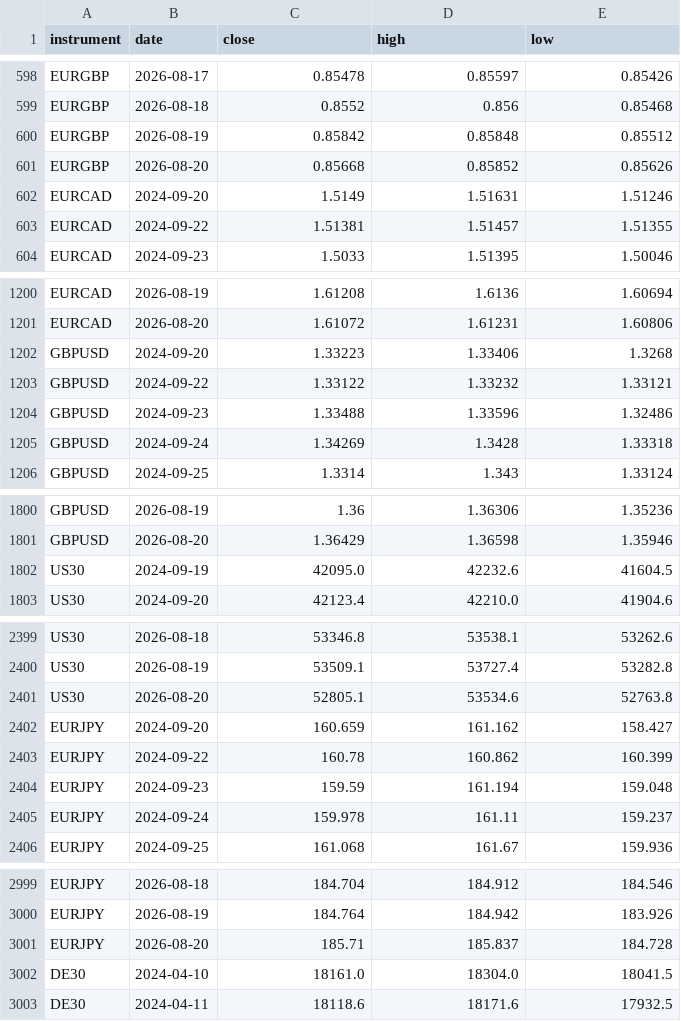
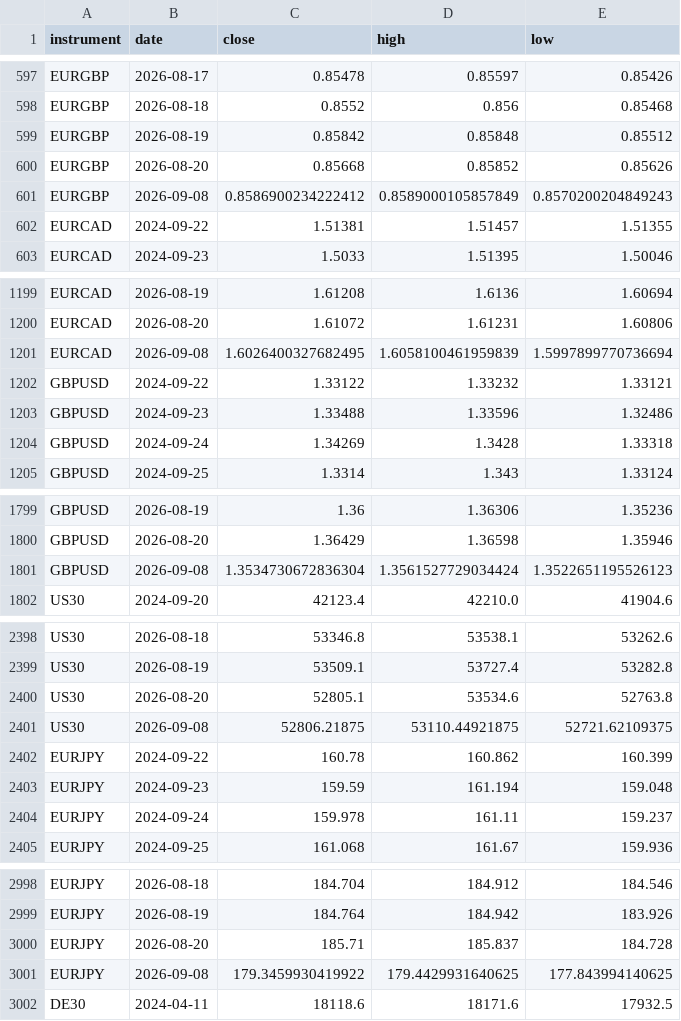
Before and after one commit to kenjtradez/portfolio-forward-test, a CSV file: donchian_log.csv, drawn as a sheet; only a part is shown, gaps mark what is left out; removed rows and columns are numbered as before the commit, all else as after; the diff covers the shown part only; the diff names each change by its address in the sheet, - before the commit and + after, or states it on an @@ line.

```diff
--- a/donchian_log.csv
+++ b/donchian_log.csv
-row 602: EURCAD | 2024-09-20 | 1.5149 | 1.51631 | 1.51246
+row 601: EURGBP | 2026-09-08 | 0.8586900234222412 | 0.8589000105857849 | 0.8570200204849243
-row 1202: GBPUSD | 2024-09-20 | 1.33223 | 1.33406 | 1.3268
+row 1201: EURCAD | 2026-09-08 | 1.6026400327682495 | 1.6058100461959839 | 1.5997899770736694
-row 1802: US30 | 2024-09-19 | 42095.0 | 42232.6 | 41604.5
+row 1801: GBPUSD | 2026-09-08 | 1.3534730672836304 | 1.3561527729034424 | 1.3522651195526123
-row 2402: EURJPY | 2024-09-20 | 160.659 | 161.162 | 158.427
+row 2401: US30 | 2026-09-08 | 52806.21875 | 53110.44921875 | 52721.62109375
-row 3002: DE30 | 2024-04-10 | 18161.0 | 18304.0 | 18041.5
+row 3001: EURJPY | 2026-09-08 | 179.3459930419922 | 179.4429931640625 | 177.843994140625
```
Also changed, not shown: 6 added rows and 6 removed rows elsewhere in this file, connors_log.csv, nas100_log.csv, 1 other file.
